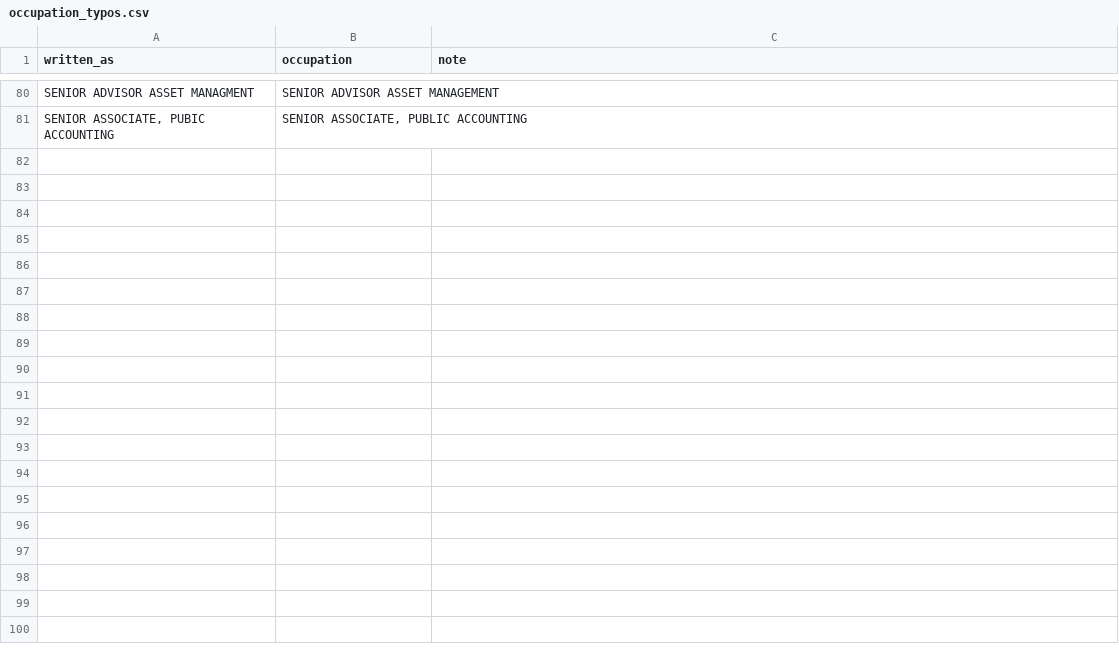
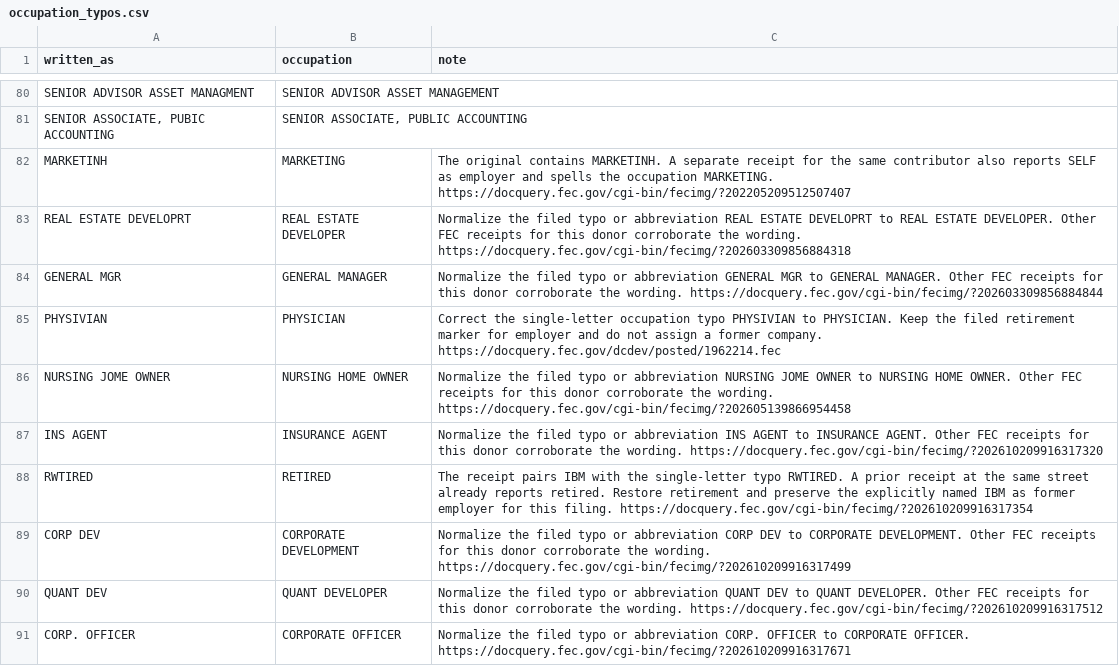
Before and after one commit to tareeqemad/fec-pipeline, a CSV file: data/config/occupation_typos.csv, drawn as a sheet; only a part is shown, gaps mark what is left out; the diff covers the shown part only.

Commit message:
Pull: add only new transactions; one raw file
Skip a filing whose transaction_id is saved, so an FEC amendment's new
sub_id is not counted twice. A changed amount only logs a warning.
Drop the replace logic, memo_code and fec_source_fields.csv.

Take reviewed rules that fit our rows and September's filings.
Correct GROSSMAN's previous employer to FITCH RATINGS.
Keep the 4 organizations FEC types as ORG through entity_overrides.
Return clean output in contract column order after a re-clean.

Data stays through 2026-08-31; the raw file matches main.

```diff
--- a/data/config/occupation_typos.csv
+++ b/data/config/occupation_typos.csv
@@ -81 +81,11 @@ SENIOR ADVISOR ASSET MANAGMENT,SENIOR ADVISOR ASSET MANAGEMENT,
 "SENIOR ASSOCIATE, PUBIC ACCOUNTING","SENIOR ASSOCIATE, PUBLIC ACCOUNTING",
+MARKETINH,MARKETING,The original contains MARKETINH. A separate receipt for the same contributor also reports SELF as employer and spells the occupation MARKETING. https://docquery.fec.gov/cgi-bin/fecimg/?202205209512507407
+REAL ESTATE DEVELOPRT,REAL ESTATE DEVELOPER,Normalize the filed typo or abbreviation REAL ESTATE DEVELOPRT to REAL ESTATE DEVELOPER. Other FEC receipts for this donor corroborate the wording. https://docquery.fec.gov/cgi-bin/fecimg/?202603309856884318
+GENERAL MGR,GENERAL MANAGER,Normalize the filed typo or abbreviation GENERAL MGR to GENERAL MANAGER. Other FEC receipts for this donor corroborate the wording. https://docquery.fec.gov/cgi-bin/fecimg/?202603309856884844
+PHYSIVIAN,PHYSICIAN,Correct the single-letter occupation typo PHYSIVIAN to PHYSICIAN. Keep the filed retirement marker for employer and do not assign a former company. https://docquery.fec.gov/dcdev/posted/1962214.fec
+NURSING JOME OWNER,NURSING HOME OWNER,Normalize the filed typo or abbreviation NURSING JOME OWNER to NURSING HOME OWNER. Other FEC receipts for this donor corroborate the wording. https://docquery.fec.gov/cgi-bin/fecimg/?202605139866954458
+INS AGENT,INSURANCE AGENT,Normalize the filed typo or abbreviation INS AGENT to INSURANCE AGENT. Other FEC receipts for this donor corroborate the wording. https://docquery.fec.gov/cgi-bin/fecimg/?202610209916317320
+RWTIRED,RETIRED,The receipt pairs IBM with the single-letter typo RWTIRED. A prior receipt at the same street already reports retired. Restore retirement and preserve the explicitly named IBM as former employer for this filing. https://docquery.fec.gov/cgi-bin/fecimg/?202610209916317354
+CORP DEV,CORPORATE DEVELOPMENT,Normalize the filed typo or abbreviation CORP DEV to CORPORATE DEVELOPMENT. Other FEC receipts for this donor corroborate the wording. https://docquery.fec.gov/cgi-bin/fecimg/?202610209916317499
+QUANT DEV,QUANT DEVELOPER,Normalize the filed typo or abbreviation QUANT DEV to QUANT DEVELOPER. Other FEC receipts for this donor corroborate the wording. https://docquery.fec.gov/cgi-bin/fecimg/?202610209916317512
+CORP. OFFICER,CORPORATE OFFICER,Normalize the filed typo or abbreviation CORP. OFFICER to CORPORATE OFFICER. https://docquery.fec.gov/cgi-bin/fecimg/?202610209916317671
```
Also changed, not shown: 10 added rows elsewhere in this file, data/rules/address_rules.csv, data/rules/donor_identity_rules.csv, 21 other files.
